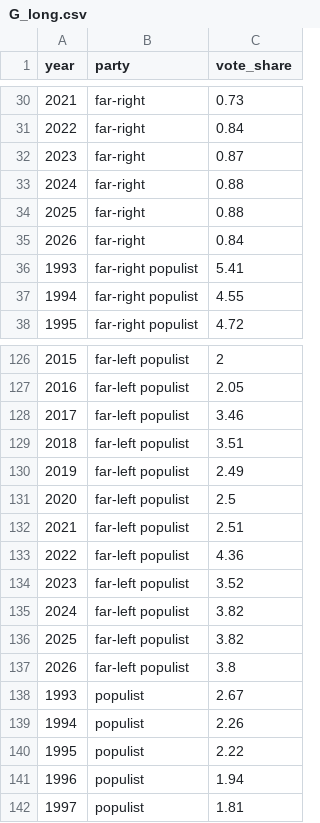
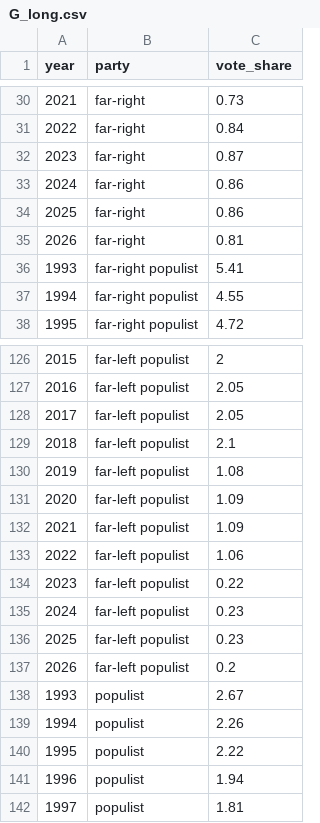
Before and after one commit to popu-list/popu-list.github.io, a CSV file: Data/G_long.csv, drawn as a sheet; only a part is shown, gaps mark what is left out.

```diff
--- a/Data/G_long.csv
+++ b/Data/G_long.csv
@@ -32,5 +32,5 @@ year,party,vote_share
 2023,far-right,0.87
-2024,far-right,0.88
-2025,far-right,0.88
-2026,far-right,0.84
+2024,far-right,0.86
+2025,far-right,0.86
+2026,far-right,0.81
 1993,far-right populist,5.41
@@ -127,12 +127,12 @@ year,party,vote_share
 2016,far-left populist,2.05
-2017,far-left populist,3.46
-2018,far-left populist,3.51
-2019,far-left populist,2.49
-2020,far-left populist,2.5
-2021,far-left populist,2.51
-2022,far-left populist,4.36
-2023,far-left populist,3.52
-2024,far-left populist,3.82
-2025,far-left populist,3.82
-2026,far-left populist,3.8
+2017,far-left populist,2.05
+2018,far-left populist,2.1
+2019,far-left populist,1.08
+2020,far-left populist,1.09
+2021,far-left populist,1.09
+2022,far-left populist,1.06
+2023,far-left populist,0.22
+2024,far-left populist,0.23
+2025,far-left populist,0.23
+2026,far-left populist,0.2
 1993,populist,2.67
```
Also changed, not shown: Data/P.csv, 14 other files.
